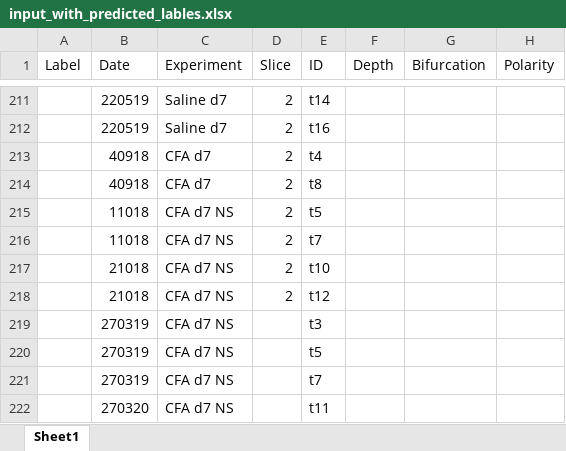
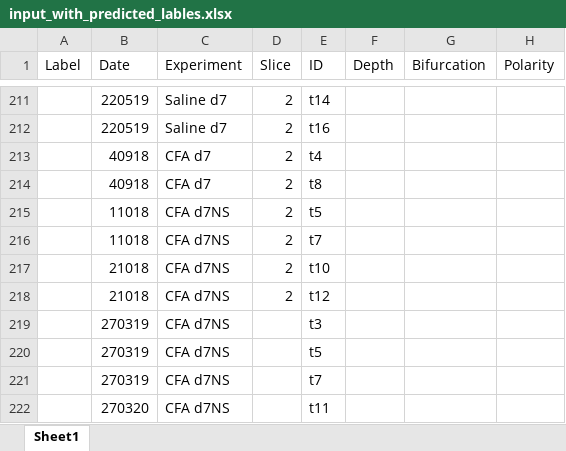
Before and after one commit to marioaacuna/gini, an Excel workbook: Data/out/input_with_predicted_lables.xlsx, sheet Sheet1, drawn as a sheet; only a part is shown, gaps mark what is left out; values as stored, in another font and other column widths than the file's, no borders; the diff names each change by its address in the sheet, - before the commit and + after, or states it on an @@ line.

Commit message:
fixed labels for 'CFA d7NS'

```diff
--- a/Data/out/input_with_predicted_lables.xlsx (sheet Sheet1)
+++ b/Data/out/input_with_predicted_lables.xlsx (sheet Sheet1)
-C215:C222 (Experiment): CFA d7 NS
+C215:C222 (Experiment): CFA d7NS
```
Also changed, not shown: Data/in/input.xlsx.
